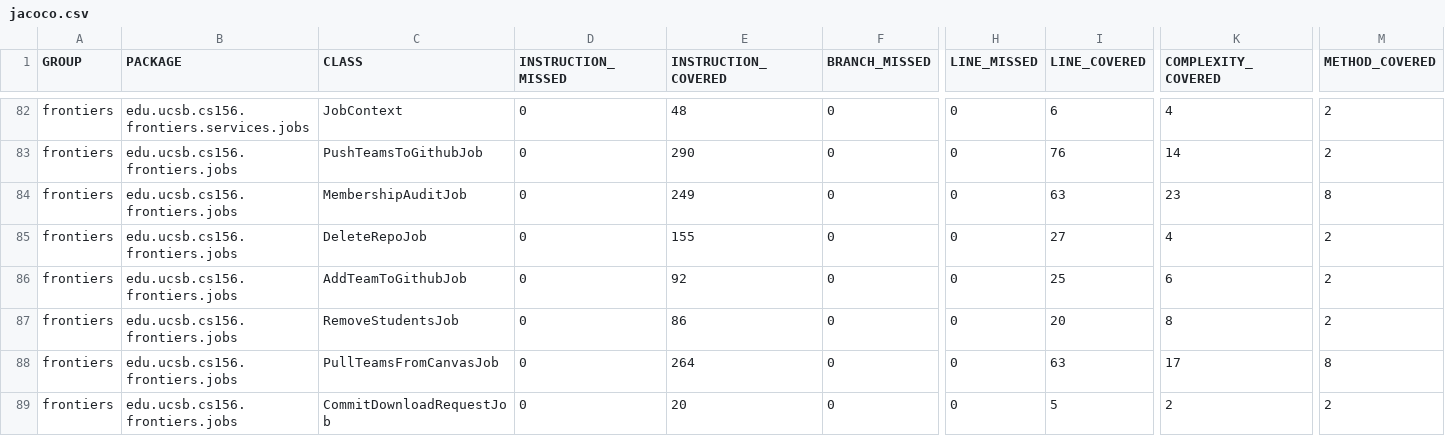
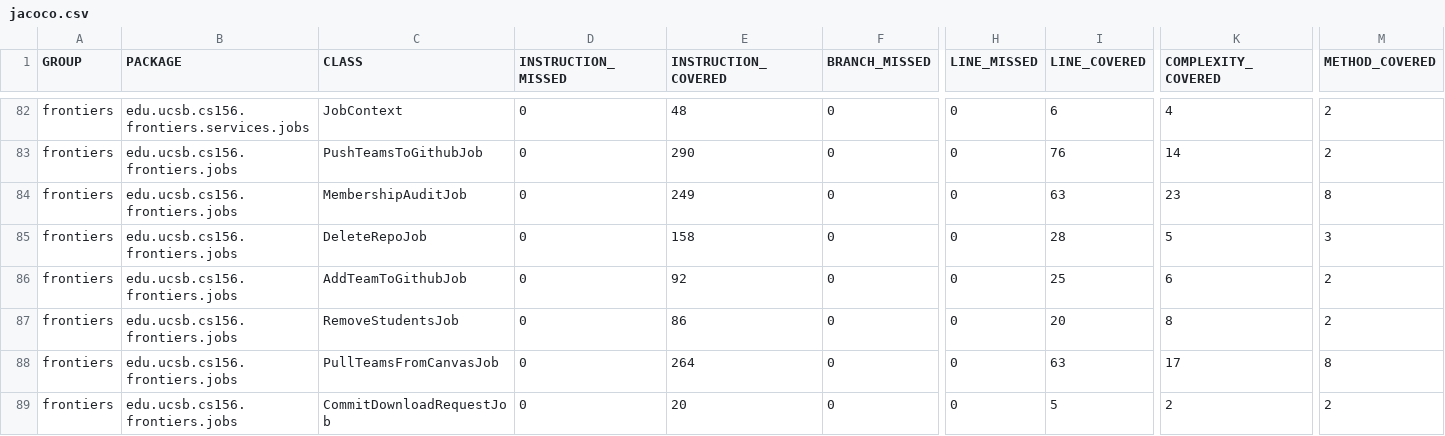
Before and after one commit to ucsb-cs156-s26/proj-frontiers-s26-11, a CSV file: jacoco/jacoco.csv, drawn as a sheet; only a part is shown, gaps mark what is left out; the diff names each change by its address in the sheet, - before the commit and + after, or states it on an @@ line.

```diff
--- a/jacoco/jacoco.csv
+++ b/jacoco/jacoco.csv
-E85 (INSTRUCTION_COVERED): 155
+E85 (INSTRUCTION_COVERED): 158
-I85 (LINE_COVERED): 27
+I85 (LINE_COVERED): 28
-K85 (COMPLEXITY_COVERED): 4
+K85 (COMPLEXITY_COVERED): 5
-M85 (METHOD_COVERED): 2
+M85 (METHOD_COVERED): 3
```
Also changed, not shown: 7 other files.
